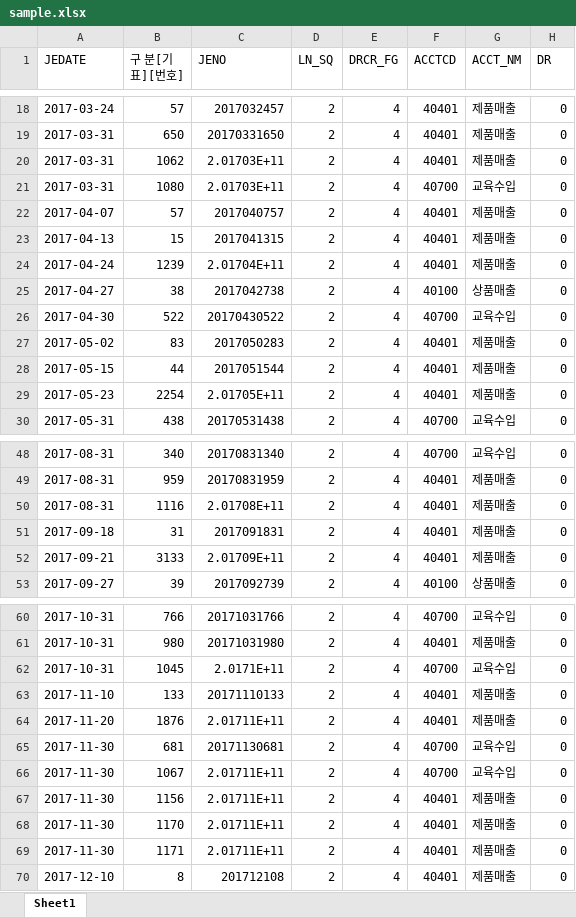
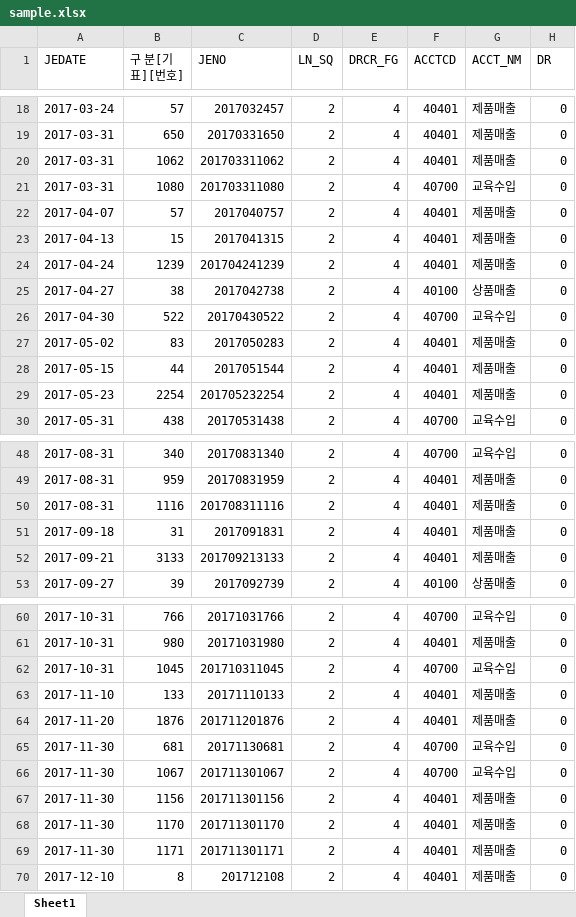
Before and after one commit to joy-hhh/R_for_JE_test, an Excel workbook: sample.xlsx, sheet Sheet1, drawn as a sheet; only a part is shown, gaps mark what is left out; values as stored, in another font and other column widths than the file's, no cell formats; the diff covers the shown part only; the diff names each change by its address in the sheet, - before the commit and + after, or states it on an @@ line.

```diff
--- a/sample.xlsx (sheet Sheet1)
+++ b/sample.xlsx (sheet Sheet1)
-C20 (JENO): 2.01703E+11
+C20 (JENO): 201703311062
-C21 (JENO): 2.01703E+11
+C21 (JENO): 201703311080
-C24 (JENO): 2.01704E+11
+C24 (JENO): 201704241239
-C29 (JENO): 2.01705E+11
+C29 (JENO): 201705232254
-C50 (JENO): 2.01708E+11
+C50 (JENO): 201708311116
-C52 (JENO): 2.01709E+11
+C52 (JENO): 201709213133
-C62 (JENO): 2.0171E+11
+C62 (JENO): 201710311045
-C64 (JENO): 2.01711E+11
+C64 (JENO): 201711201876
-C66 (JENO): 2.01711E+11
+C66 (JENO): 201711301067
-C67 (JENO): 2.01711E+11
+C67 (JENO): 201711301156
-C68 (JENO): 2.01711E+11
+C68 (JENO): 201711301170
-C69 (JENO): 2.01711E+11
+C69 (JENO): 201711301171
```
Also changed, not shown: 8 edited cells elsewhere in this sheet, cell formats, lead_s.xlsx, 5 other files.
